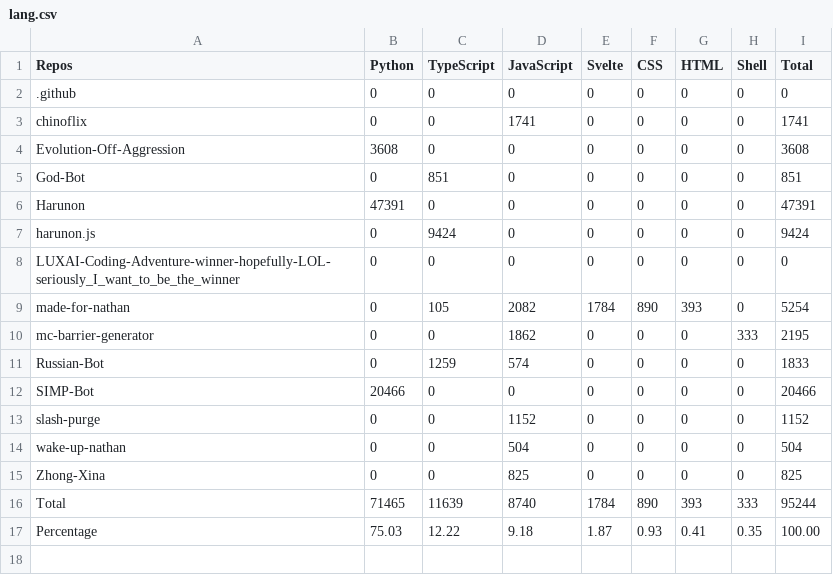
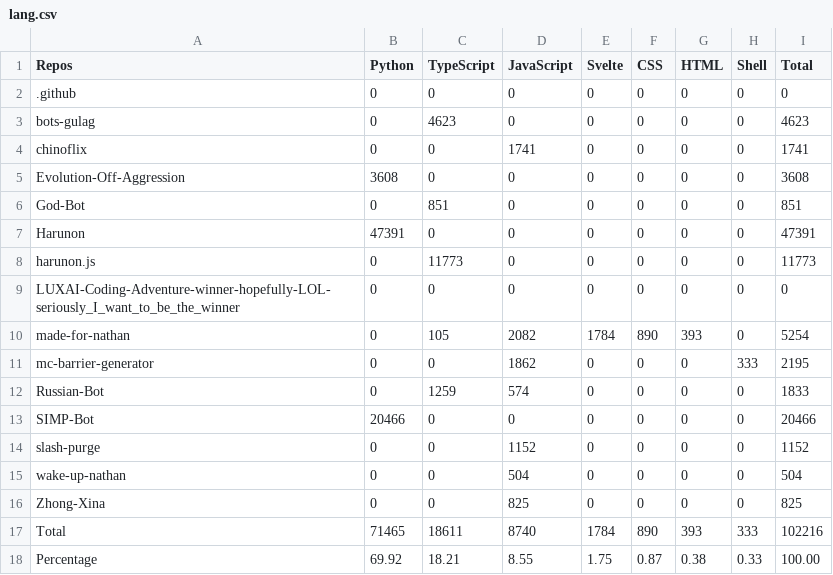
Before and after one commit to CarelessDev/Auto-Language-Stats, a CSV file: example/lang.csv, drawn as a sheet.

```diff
--- a/example/lang.csv
+++ b/example/lang.csv
@@ -2,2 +2,3 @@ Repos,Python,TypeScript,JavaScript,Svelte,CSS,HTML,Shell,Total,
 .github,0,0,0,0,0,0,0,0,
+bots-gulag,0,4623,0,0,0,0,0,4623,
 chinoflix,0,0,1741,0,0,0,0,1741,
@@ -6,3 +7,3 @@ God-Bot,0,851,0,0,0,0,0,851,
 Harunon,47391,0,0,0,0,0,0,47391,
-harunon.js,0,9424,0,0,0,0,0,9424,
+harunon.js,0,11773,0,0,0,0,0,11773,
 LUXAI-Coding-Adventure-winner-hopefully-LOL-seriously_I_want_to_be_the_winner,0,0,0,0,0,0,0,0,
@@ -15,3 +16,3 @@ wake-up-nathan,0,0,504,0,0,0,0,504,
 Zhong-Xina,0,0,825,0,0,0,0,825,
-Total,71465,11639,8740,1784,890,393,333,95244,
-Percentage,75.03,12.22,9.18,1.87,0.93,0.41,0.35,100.00,
+Total,71465,18611,8740,1784,890,393,333,102216,
+Percentage,69.92,18.21,8.55,1.75,0.87,0.38,0.33,100.00,
```
Also changed, not shown: 1 other file.
